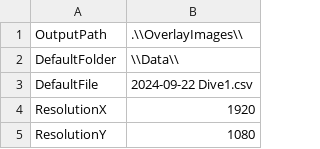
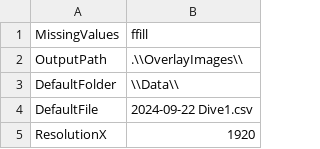
Before and after one commit to TiainenA/UDDF-to-telemetry-overlay, a CSV file: Parameters.csv, drawn as a sheet; only a part is shown; the shorter side is filled out with more unchanged rows; the diff covers the shown part only.

```diff
--- a/Parameters.csv
+++ b/Parameters.csv
@@ -1 +1,2 @@
+MissingValues,ffill
 OutputPath,.\\OverlayImages\\
```
Also changed, not shown: 24 added rows, 3 removed rows and 4 edited cells elsewhere in this file, 2 other files.
